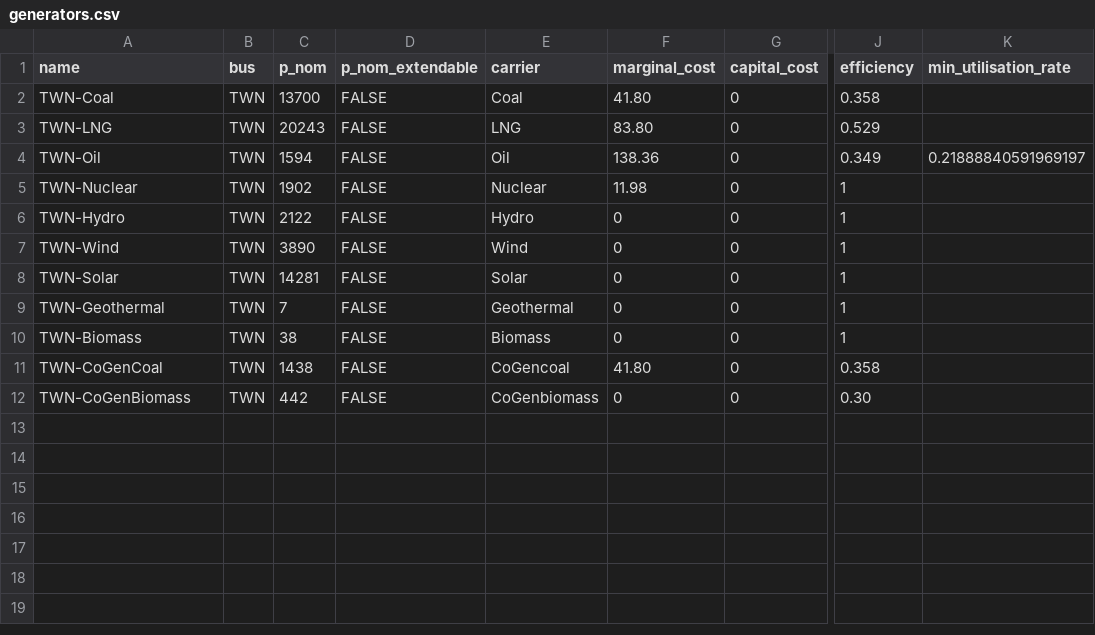
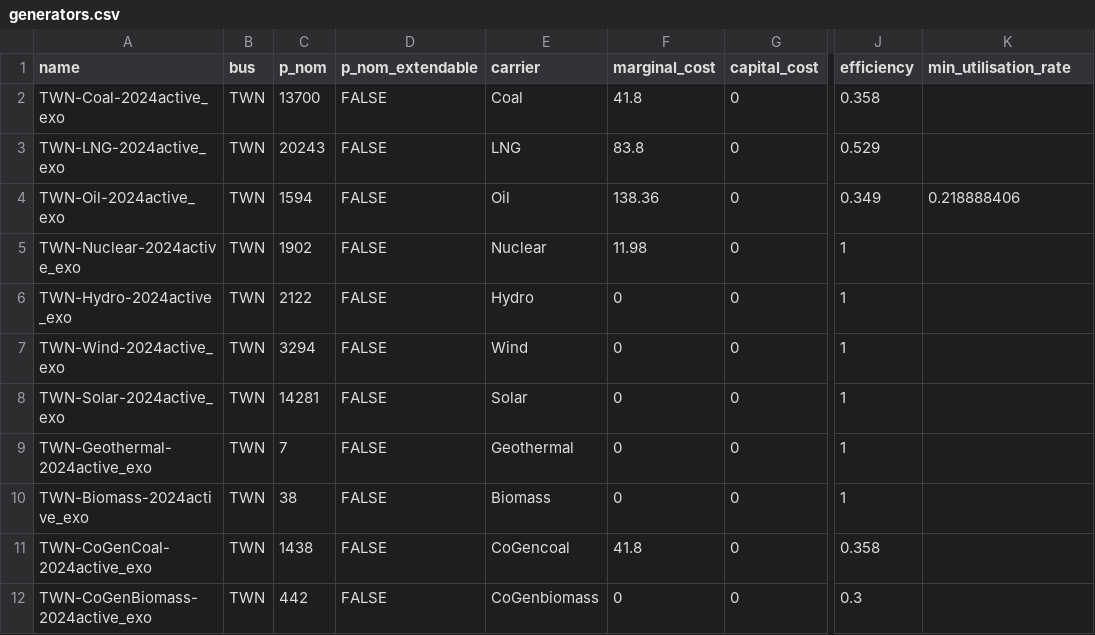
Before and after one commit to transition-zero/tza-pypsa, a CSV file: stock_models/Taiwan/generators.csv, drawn as a sheet; only a part is shown, gaps mark what is left out; the diff names each change by its address in the sheet, - before the commit and + after, or states it on an @@ line.

```diff
--- a/stock_models/Taiwan/generators.csv
+++ b/stock_models/Taiwan/generators.csv
-A2 (name): TWN-Coal
+A2 (name): TWN-Coal-2024active_exo
-F2 (marginal_cost): 41.80
+F2 (marginal_cost): 41.8
-A3 (name): TWN-LNG
+A3 (name): TWN-LNG-2024active_exo
-F3 (marginal_cost): 83.80
+F3 (marginal_cost): 83.8
-A4 (name): TWN-Oil
+A4 (name): TWN-Oil-2024active_exo
-K4 (min_utilisation_rate): 0.21888840591969197
+K4 (min_utilisation_rate): 0.218888406
-A5 (name): TWN-Nuclear
+A5 (name): TWN-Nuclear-2024active_exo
-A6 (name): TWN-Hydro
+A6 (name): TWN-Hydro-2024active_exo
-A7 (name): TWN-Wind
+A7 (name): TWN-Wind-2024active_exo
-C7 (p_nom): 3890
+C7 (p_nom): 3294
-A8 (name): TWN-Solar
+A8 (name): TWN-Solar-2024active_exo
-A9 (name): TWN-Geothermal
+A9 (name): TWN-Geothermal-2024active_exo
-A10 (name): TWN-Biomass
+A10 (name): TWN-Biomass-2024active_exo
-A11 (name): TWN-CoGenCoal
+A11 (name): TWN-CoGenCoal-2024active_exo
-F11 (marginal_cost): 41.80
+F11 (marginal_cost): 41.8
-A12 (name): TWN-CoGenBiomass
+A12 (name): TWN-CoGenBiomass-2024active_exo
-J12 (efficiency): 0.30
+J12 (efficiency): 0.3
```
Also changed, not shown: 1 other file.
